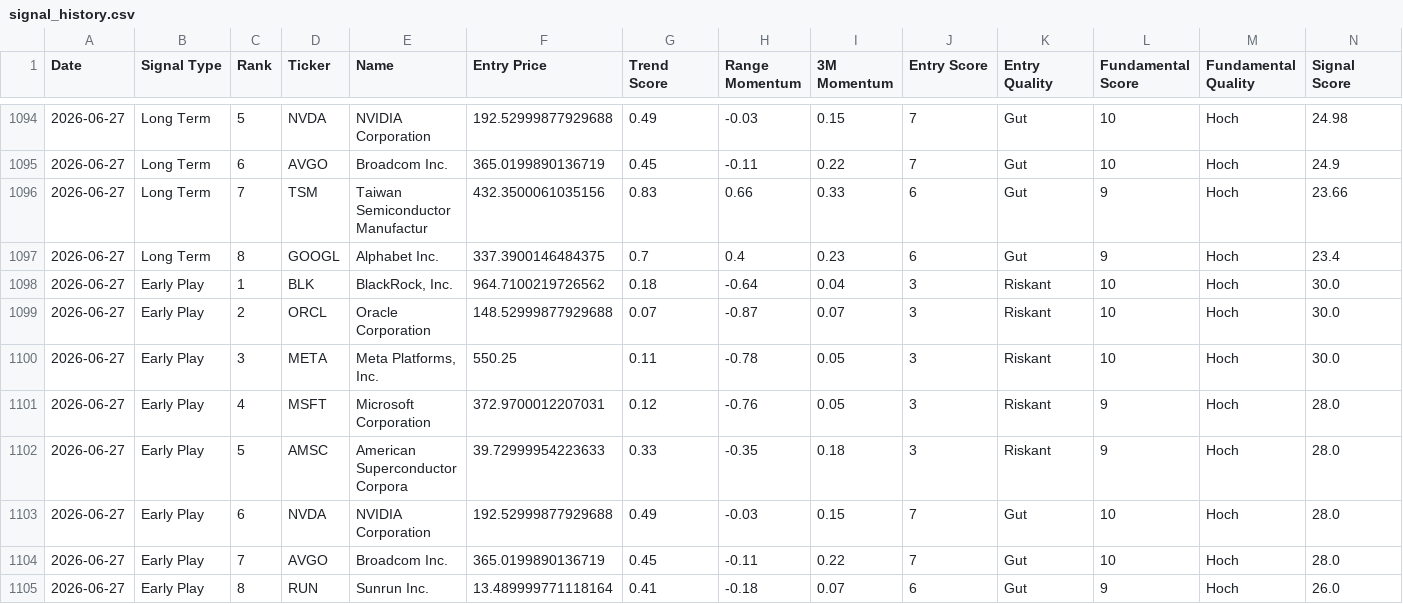
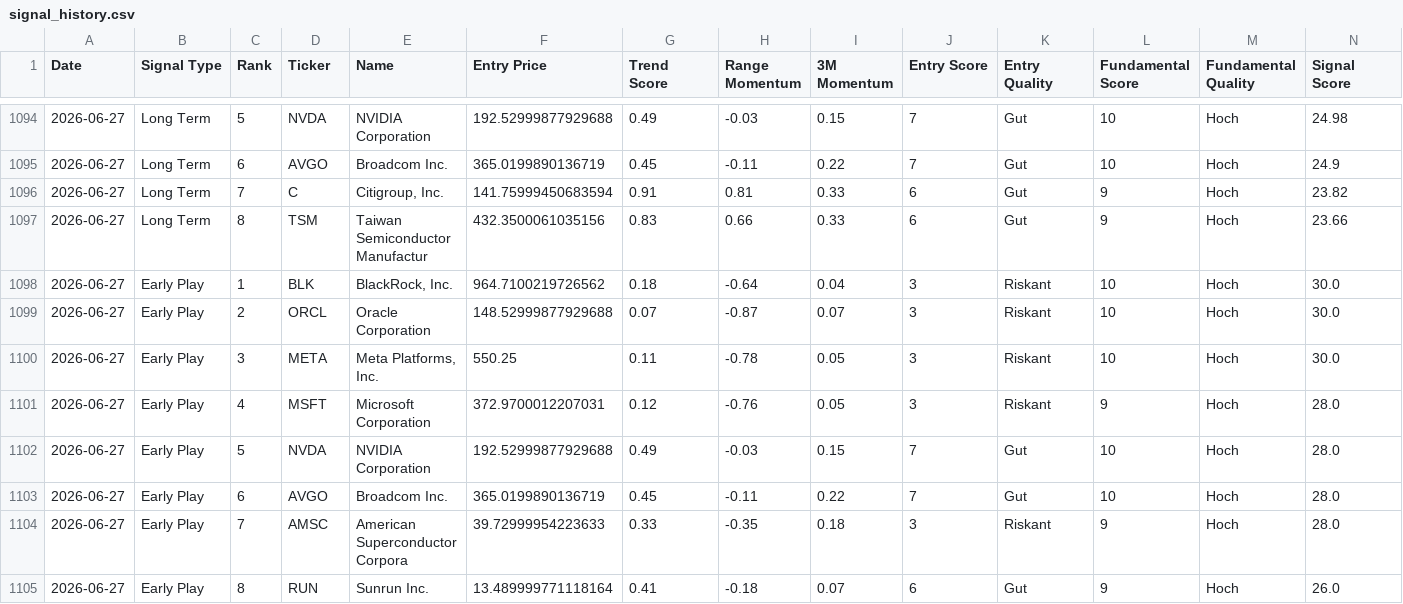
Before and after one commit to Rofino95/theme-tracker, a CSV file: signal_history.csv, drawn as a sheet; only a part is shown, gaps mark what is left out; the diff covers the shown part only.

```diff
--- a/signal_history.csv
+++ b/signal_history.csv
@@ -1095,4 +1095,4 @@ Date,Signal Type,Rank,Ticker,Name,Entry Price,Trend Score,Range Momentum,3M Mome
 2026-06-27,Long Term,6,AVGO,Broadcom Inc.,365.0199890136719,0.45,-0.11,0.22,7,Gut,10,Hoch,24.9
-2026-06-27,Long Term,7,TSM,Taiwan Semiconductor Manufactur,432.3500061035156,0.83,0.66,0.33,6,Gut,9,Hoch,23.66
-2026-06-27,Long Term,8,GOOGL,Alphabet Inc.,337.3900146484375,0.7,0.4,0.23,6,Gut,9,Hoch,23.4
+2026-06-27,Long Term,7,C,"Citigroup, Inc.",141.75999450683594,0.91,0.81,0.33,6,Gut,9,Hoch,23.82
+2026-06-27,Long Term,8,TSM,Taiwan Semiconductor Manufactur,432.3500061035156,0.83,0.66,0.33,6,Gut,9,Hoch,23.66
 2026-06-27,Early Play,1,BLK,"BlackRock, Inc.",964.7100219726562,0.18,-0.64,0.04,3,Riskant,10,Hoch,30.0
@@ -1101,5 +1101,5 @@ Date,Signal Type,Rank,Ticker,Name,Entry Price,Trend Score,Range Momentum,3M Mome
 2026-06-27,Early Play,4,MSFT,Microsoft Corporation,372.9700012207031,0.12,-0.76,0.05,3,Riskant,9,Hoch,28.0
-2026-06-27,Early Play,5,AMSC,American Superconductor Corpora,39.72999954223633,0.33,-0.35,0.18,3,Riskant,9,Hoch,28.0
-2026-06-27,Early Play,6,NVDA,NVIDIA Corporation,192.52999877929688,0.49,-0.03,0.15,7,Gut,10,Hoch,28.0
-2026-06-27,Early Play,7,AVGO,Broadcom Inc.,365.0199890136719,0.45,-0.11,0.22,7,Gut,10,Hoch,28.0
+2026-06-27,Early Play,5,NVDA,NVIDIA Corporation,192.52999877929688,0.49,-0.03,0.15,7,Gut,10,Hoch,28.0
+2026-06-27,Early Play,6,AVGO,Broadcom Inc.,365.0199890136719,0.45,-0.11,0.22,7,Gut,10,Hoch,28.0
+2026-06-27,Early Play,7,AMSC,American Superconductor Corpora,39.72999954223633,0.33,-0.35,0.18,3,Riskant,9,Hoch,28.0
 2026-06-27,Early Play,8,RUN,Sunrun Inc.,13.489999771118164,0.41,-0.18,0.07,6,Gut,9,Hoch,26.0
```
Also changed, not shown: 1 added row, 1 removed row and 25 edited cells elsewhere in this file, 2 other files.
